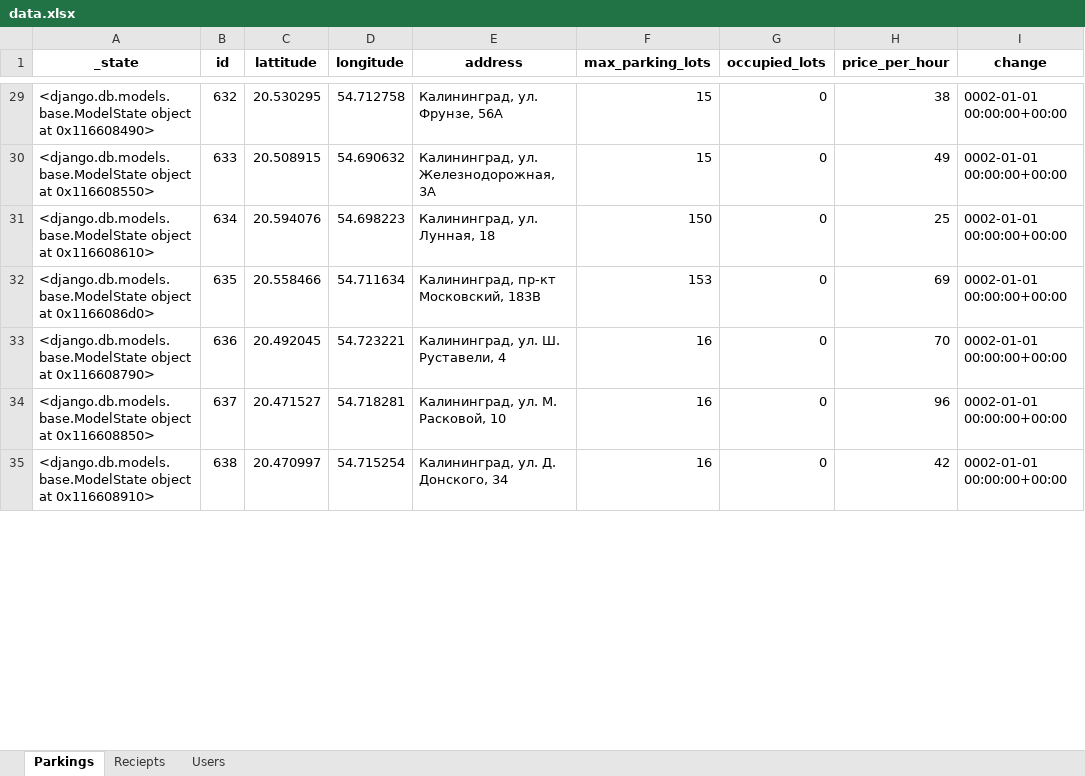
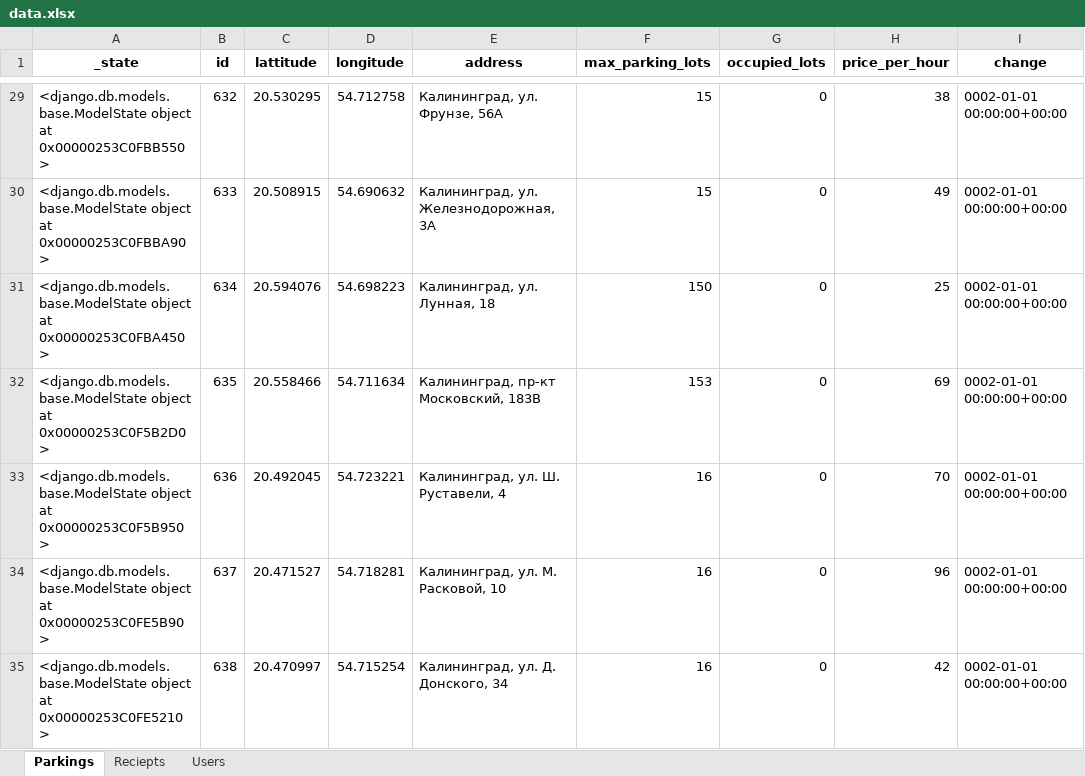
Before and after one commit to rdnxlcs/newnew, an Excel workbook: parkingapp/static/data.xlsx, sheet Parkings, drawn as a sheet; only a part is shown, gaps mark what is left out; values as stored, in another font and other column widths than the file's, no borders; the diff covers the shown part only; the diff names each change by its address in the sheet, - before the commit and + after, or states it on an @@ line.

```diff
--- a/parkingapp/static/data.xlsx (sheet Parkings)
+++ b/parkingapp/static/data.xlsx (sheet Parkings)
-A29 (_state): …object at 0x116608490>
+A29 (_state): …object at 0x00000253C0FBB550>
-A30 (_state): …object at 0x116608550>
+A30 (_state): …object at 0x00000253C0FBBA90>
-A31 (_state): …object at 0x116608610>
+A31 (_state): …object at 0x00000253C0FBA450>
-A32 (_state): …object at 0x1166086d0>
+A32 (_state): …object at 0x00000253C0F5B2D0>
-A33 (_state): …object at 0x116608790>
+A33 (_state): …object at 0x00000253C0F5B950>
-A34 (_state): …object at 0x116608850>
+A34 (_state): …object at 0x00000253C0FE5B90>
-A35 (_state): …object at 0x116608910>
+A35 (_state): …object at 0x00000253C0FE5210>
```
Also changed, not shown: 197 edited cells elsewhere in this sheet, sheet Reciepts, sheet Users, 2 other files.
